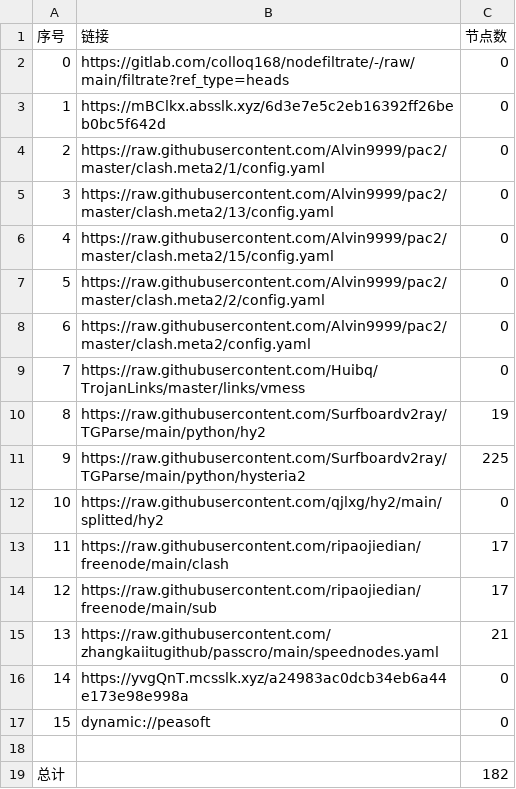
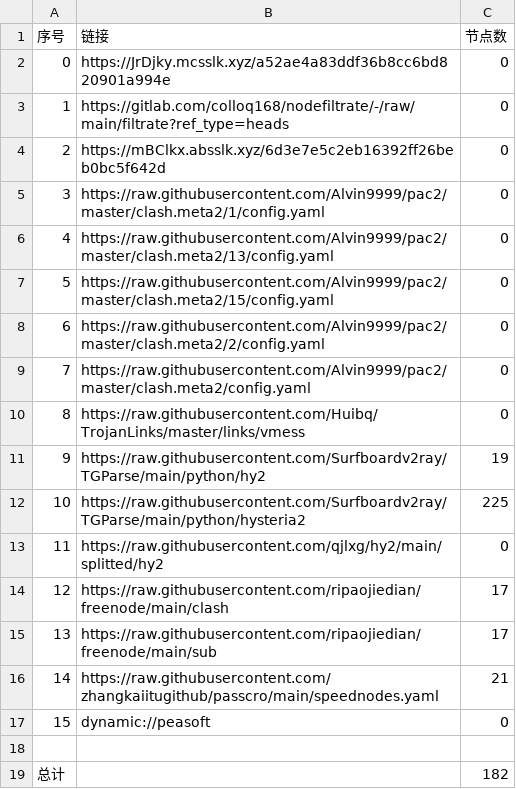
Before and after one commit to xiao99qiao/NoMoreWalls, a CSV file: list_result.csv, drawn as a sheet; removed rows and columns are numbered as before the commit, all else as after; the diff names each change by its address in the sheet, - before the commit and + after, or states it on an @@ line.

```diff
--- a/list_result.csv
+++ b/list_result.csv
+row 2: 0 | https://JrDjky.mcsslk.xyz/a52ae4a83ddf36b8cc6bd820901a994e | 0
@@ column A (序号) renumbered between rows 3 and 16 @@
-row 16: 14 | https://yvgQnT.mcsslk.xyz/a24983ac0dcb34eb6a44e173e98e998a | 0
```
Also changed, not shown: 19 other files.
